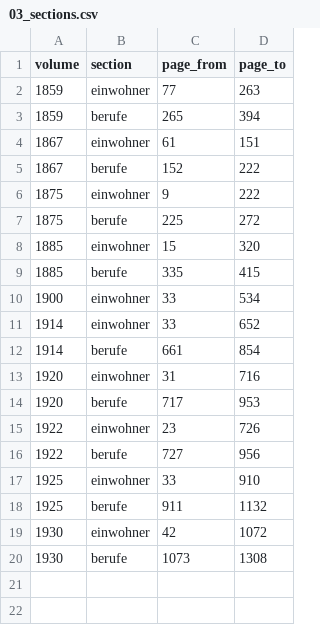
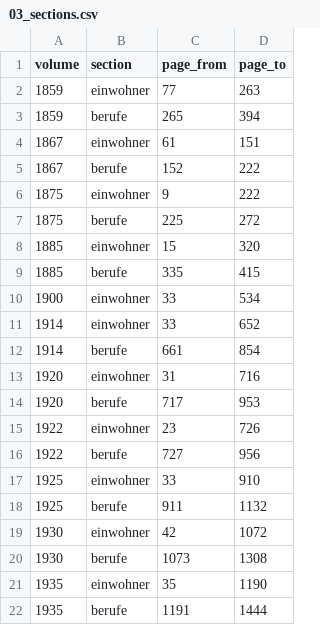
Before and after one commit to thodel/adressbuecher-zuerich, a CSV file: data/csv/03_sections.csv, drawn as a sheet; the diff names each change by its address in the sheet, - before the commit and + after, or states it on an @@ line.

```diff
--- a/data/csv/03_sections.csv
+++ b/data/csv/03_sections.csv
+row 21: 1935 | einwohner | 35 | 1190
+row 22: 1935 | berufe | 1191 | 1444
```
Also changed, not shown: 16 other files.
